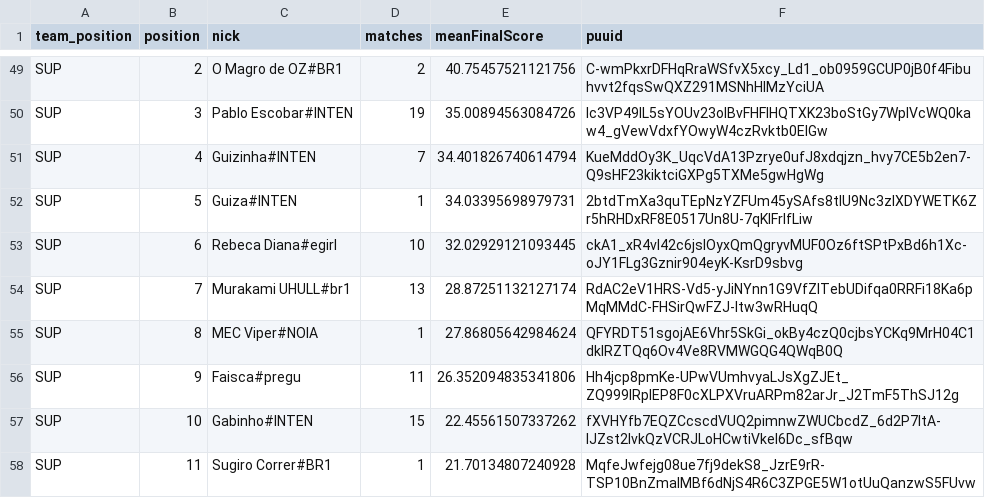
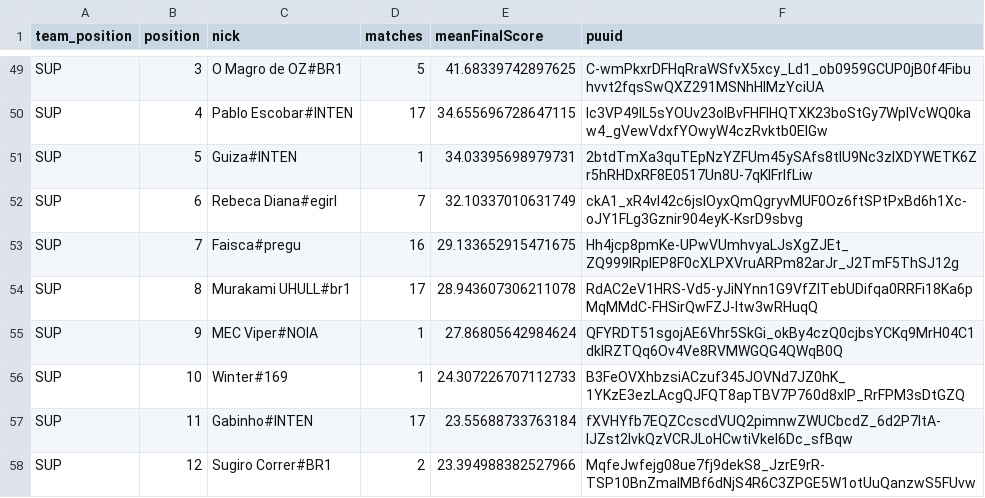
Before and after one commit to heitorel/capitaScore, a CSV file: assets/data/ranking_position_score_export.csv, drawn as a sheet; only a part is shown, gaps mark what is left out; removed rows and columns are numbered as before the commit, all else as after; the diff covers the shown part only; the diff names each change by its address in the sheet, - before the commit and + after, or states it on an @@ line.

```diff
--- a/assets/data/ranking_position_score_export.csv
+++ b/assets/data/ranking_position_score_export.csv
-B49 (position): 2
+B49 (position): 3
-D49 (matches): 2
+D49 (matches): 5
-E49 (meanFinalScore): 40.75457521121756
+E49 (meanFinalScore): 41.68339742897625
-B50 (position): 3
+B50 (position): 4
-D50 (matches): 19
+D50 (matches): 17
-E50 (meanFinalScore): 35.00894563084726
+E50 (meanFinalScore): 34.655696728647115
-row 51: SUP | 4 | Guizinha#INTEN | 7 | 34.401826740614794 | KueMddOy3K_UqcVdA13Pzrye0ufJ8xdqjzn_hvy7CE5b2en7-Q9sHF23kiktciGXPg5TXMe5gwHgWg
-D52 (matches): 10
+D52 (matches): 7
-E52 (meanFinalScore): 32.02929121093445
+E52 (meanFinalScore): 32.10337010631749
+row 53: SUP | 7 | Faisca#pregu | 16 | 29.133652915471675 | Hh4jcp8pmKe-UPwVUmhvyaLJsXgZJEt_ZQ999lRplEP8F0cXLPXVruARPm82arJr_J2TmF5ThSJ12g
-B54 (position): 7
+B54 (position): 8
-D54 (matches): 13
+D54 (matches): 17
-E54 (meanFinalScore): 28.87251132127174
+E54 (meanFinalScore): 28.943607306211078
-B55 (position): 8
+B55 (position): 9
-row 56: SUP | 9 | Faisca#pregu | 11 | 26.352094835341806 | Hh4jcp8pmKe-UPwVUmhvyaLJsXgZJEt_ZQ999lRplEP8F0cXLPXVruARPm82arJr_J2TmF5ThSJ12g
+row 56: SUP | 10 | Winter#169 | 1 | 24.307226707112733 | B3FeOVXhbzsiACzuf345JOVNd7JZ0hK_1YKzE3ezLAcgQJFQT8apTBV7P760d8xIP_RrFPM3sDtGZQ
-B57 (position): 10
+B57 (position): 11
-D57 (matches): 15
+D57 (matches): 17
-E57 (meanFinalScore): 22.45561507337262
+E57 (meanFinalScore): 23.55688733763184
-B58 (position): 11
+B58 (position): 12
-D58 (matches): 1
+D58 (matches): 2
-E58 (meanFinalScore): 21.70134807240928
+E58 (meanFinalScore): 23.394988382527966
```
Also changed, not shown: 8 added rows, 8 removed rows and 47 edited cells elsewhere in this file, assets/data/match_individual_score_grouped_export.csv, assets/data/member_ranking_export.csv, 5 other files.
